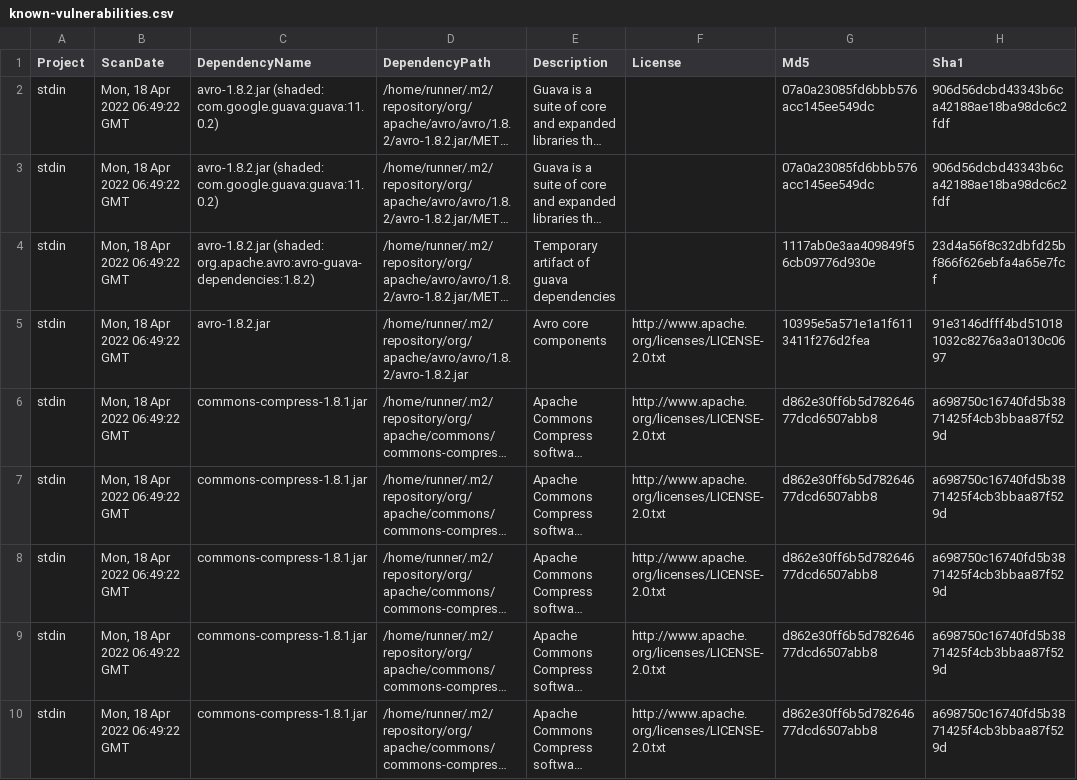
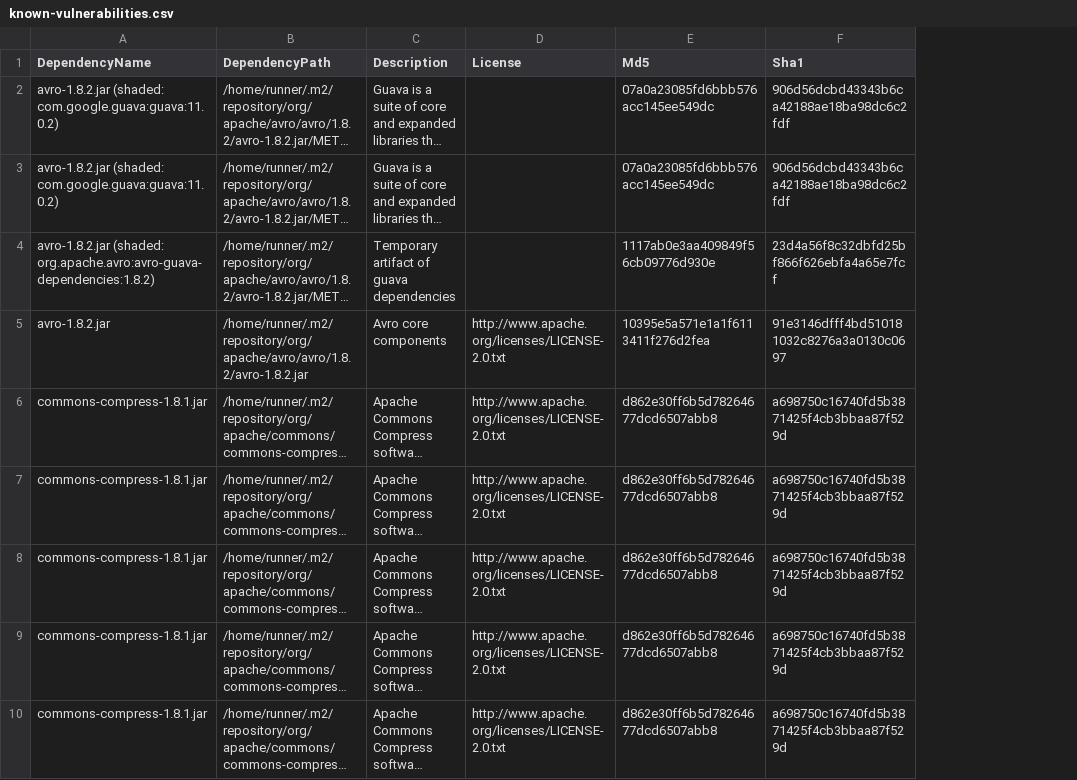
Before and after one commit to piotr-yuxuan/dove, a CSV file: doc/known-vulnerabilities.csv, drawn as a sheet; only a part is shown; long unchanged cells end in …; the diff names each change by its address in the sheet, - before the commit and + after, or states it on an @@ line.

Commit message:
Update known vulnerabilities

```diff
--- a/doc/known-vulnerabilities.csv
+++ b/doc/known-vulnerabilities.csv
-column A (Project), rows 2-10: all stdin
-column B (ScanDate), rows 2-10: all Mon, 18 Apr 2022 06:49:22 GMT
```
